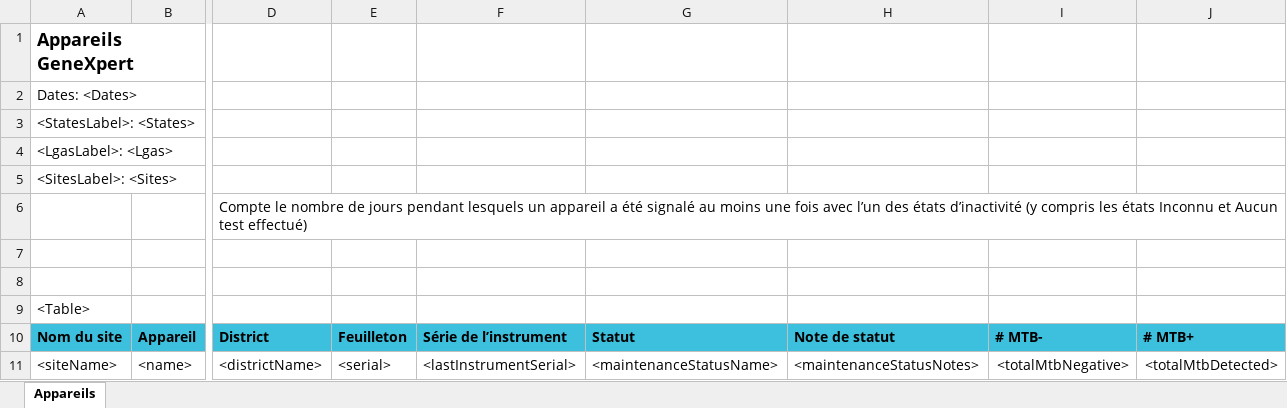
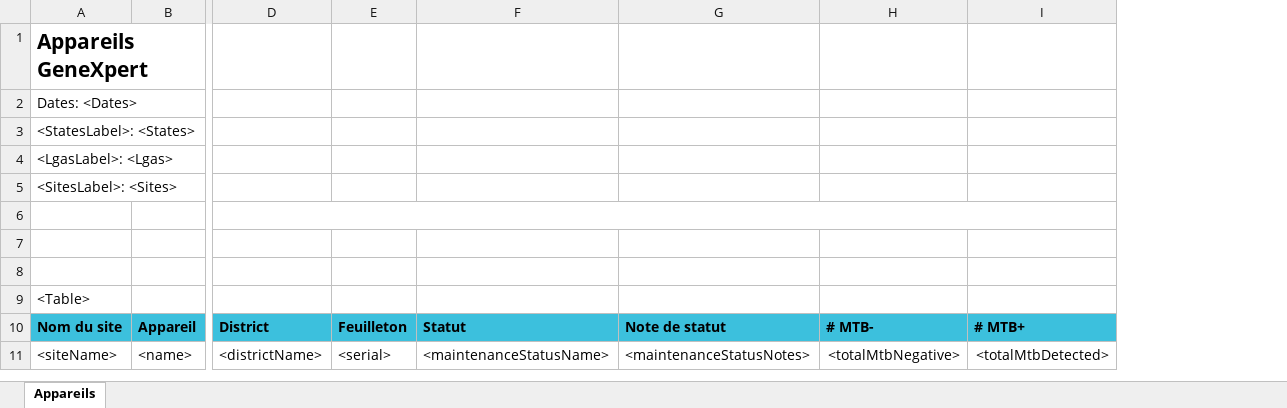
Before and after one commit to RahatSaqib/aspect, an Excel workbook: api/templates/genxpert_tb_workload_report/fr.xlsx, sheet Appareils, drawn as a sheet; only a part is shown, gaps mark what is left out; values as stored, in another font and other column widths than the file's, no borders; the diff names each change by its address in the sheet, - before the commit and + after, or states it on an @@ line.

```diff
--- a/api/templates/genxpert_tb_workload_report/fr.xlsx (sheet Appareils)
+++ b/api/templates/genxpert_tb_workload_report/fr.xlsx (sheet Appareils)
-column F, rows 10-11: Série de l’instrument | <lastInstrumentSerial>
@@ A1 text size: larger @@
-D6: Compte le nombre de jours pendant lesquels un appareil a été signalé au moins une fois avec l’un des états d’inactivité (y compris les états Inconnu et Aucun test effectué)
+D6: (empty)
-D6:J6 merged
+D6:J6 merged
```
Also changed, not shown: api/templates/device_and_site_summary_report/en.xlsx, api/templates/device_and_site_summary_report/fr.xlsx, 14 other files.
